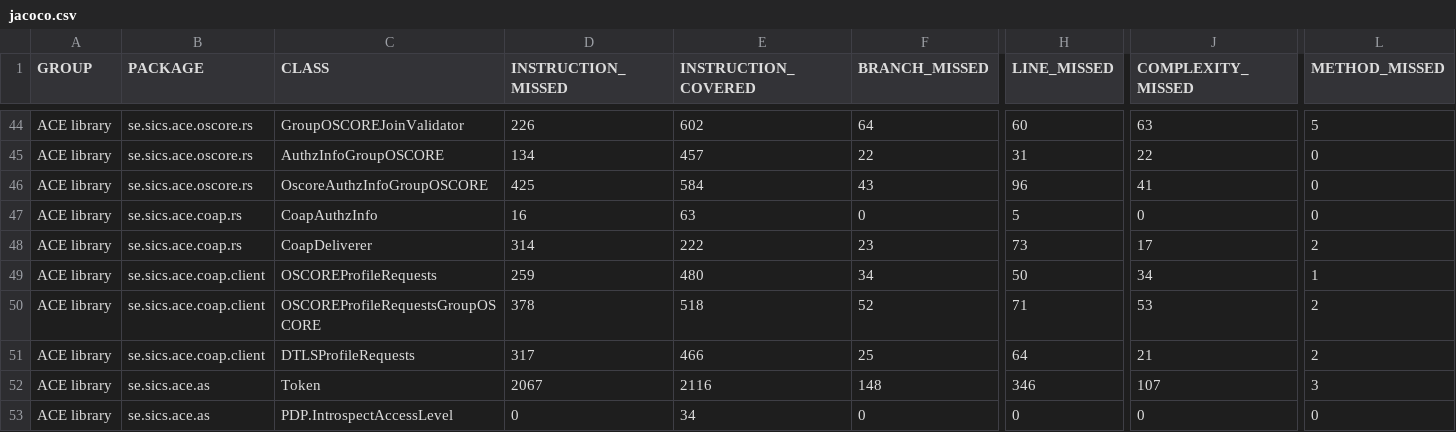
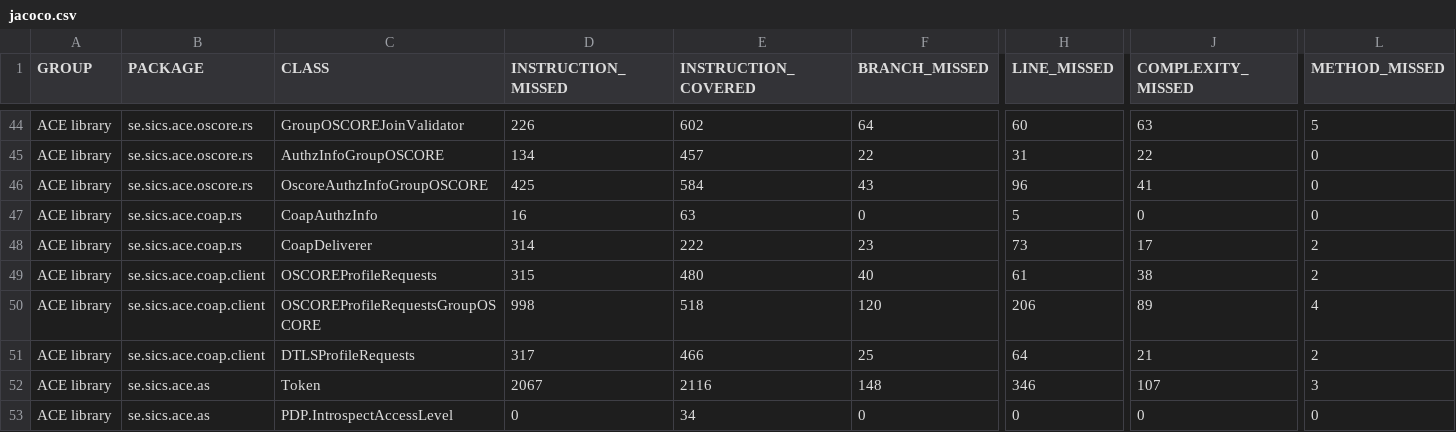
Before and after one commit to sifis-home/wp3-solutions, a CSV file: reports/ace/jacoco.csv, drawn as a sheet; only a part is shown, gaps mark what is left out; the diff names each change by its address in the sheet, - before the commit and + after, or states it on an @@ line.

```diff
--- a/reports/ace/jacoco.csv
+++ b/reports/ace/jacoco.csv
-D49 (INSTRUCTION_MISSED): 259
+D49 (INSTRUCTION_MISSED): 315
-F49 (BRANCH_MISSED): 34
+F49 (BRANCH_MISSED): 40
-H49 (LINE_MISSED): 50
+H49 (LINE_MISSED): 61
-J49 (COMPLEXITY_MISSED): 34
+J49 (COMPLEXITY_MISSED): 38
-L49 (METHOD_MISSED): 1
+L49 (METHOD_MISSED): 2
-D50 (INSTRUCTION_MISSED): 378
+D50 (INSTRUCTION_MISSED): 998
-F50 (BRANCH_MISSED): 52
+F50 (BRANCH_MISSED): 120
-H50 (LINE_MISSED): 71
+H50 (LINE_MISSED): 206
-J50 (COMPLEXITY_MISSED): 53
+J50 (COMPLEXITY_MISSED): 89
-L50 (METHOD_MISSED): 2
+L50 (METHOD_MISSED): 4
```
Also changed, not shown: reports/edhoc/jacoco.csv, reports/oscore/jacoco.csv, 13 other files.
